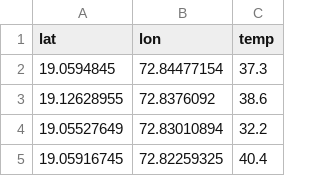
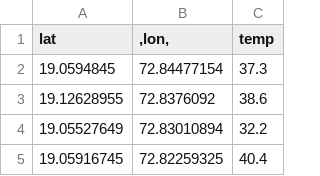
Before and after one commit to aryan331277/Streamlit, a CSV file: heatmap.csv, drawn as a sheet; only a part is shown.

Commit message:
Update heatmap.csv

```diff
--- a/heatmap.csv
+++ b/heatmap.csv
@@ -1,2 +1,2 @@
-lat	lon	temp
+lat	,lon,	temp
 19.0594845	72.84477154	37.3
```
